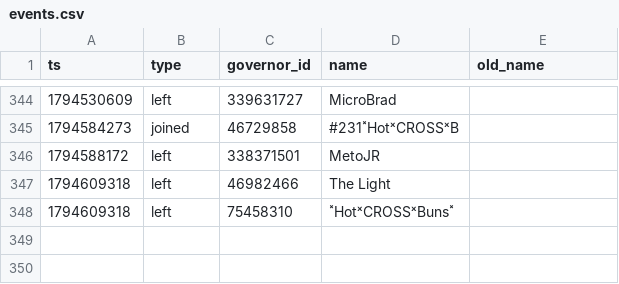
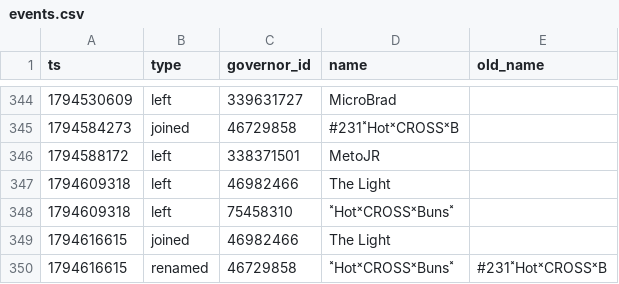
Before and after one commit to Aphrodite213/KS-MP, a CSV file: data/events.csv, drawn as a sheet; only a part is shown, gaps mark what is left out; the diff names each change by its address in the sheet, - before the commit and + after, or states it on an @@ line.

```diff
--- a/data/events.csv
+++ b/data/events.csv
+row 349: 1794616615 | joined | 46982466 | The Light
+row 350: 1794616615 | renamed | 46729858 | ˟HotˣCROSSˣBuns˟ | #231˟HotˣCROSSˣB
```
Also changed, not shown: 1 other file.
